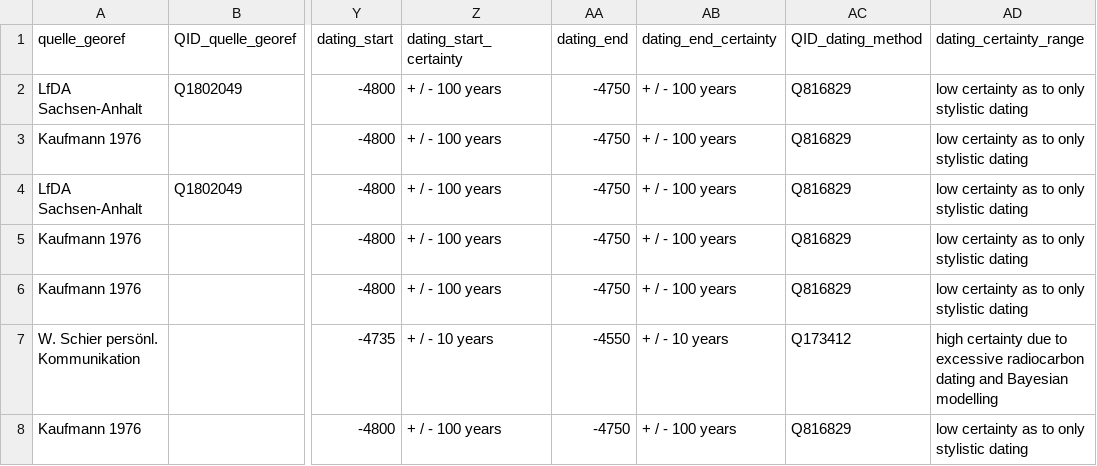
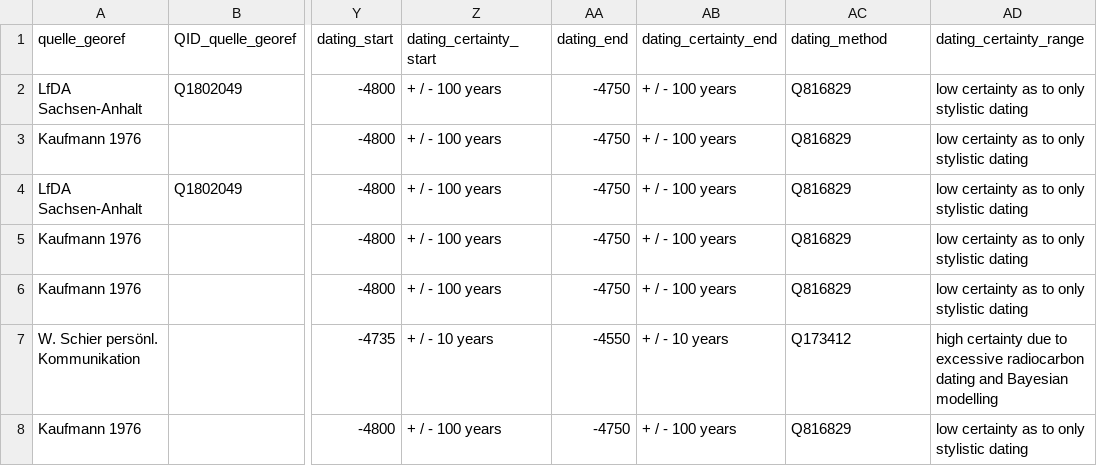
Before and after one commit to Research-Squirrel-Engineers/bb-5kbc-sites, a CSV file: data/fst_wgs84_comma.csv, drawn as a sheet; only a part is shown, gaps mark what is left out; the diff names each change by its address in the sheet, - before the commit and + after, or states it on an @@ line.

Commit message:
change to correct headers

```diff
--- a/data/fst_wgs84_comma.csv
+++ b/data/fst_wgs84_comma.csv
-Z1: dating_start_certainty
+Z1: dating_certainty_start
-AB1: dating_end_certainty
+AB1: dating_certainty_end
-AC1: QID_dating_method
+AC1: dating_method
```
